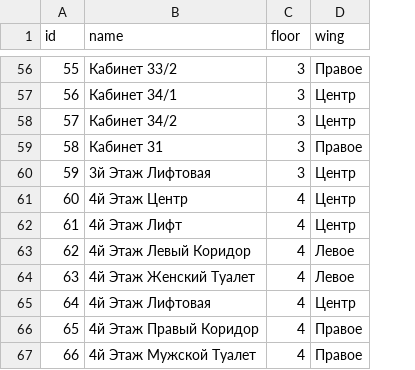
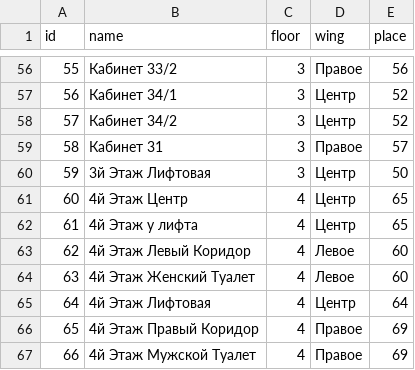
Before and after one commit to IAbsoluteZeroI/diplom, a CSV file: diplom_django/csv/camera.csv, drawn as a sheet; only a part is shown, gaps mark what is left out; the diff covers the shown part only; the diff names each change by its address in the sheet, - before the commit and + after, or states it on an @@ line.

```diff
--- a/diplom_django/csv/camera.csv
+++ b/diplom_django/csv/camera.csv
+column E (place), rows 56-67: 56 | 52 | 52 | 57 | 50 | 65 | 65 | 60 | 60 | 64 | 69 | 69
-B62 (name): 4й Этаж Лифт
+B62 (name): 4й Этаж у лифта
```
Also changed, not shown: 7 edited cells elsewhere in this file, diplom_django/csv/place.csv, 13 other files.
